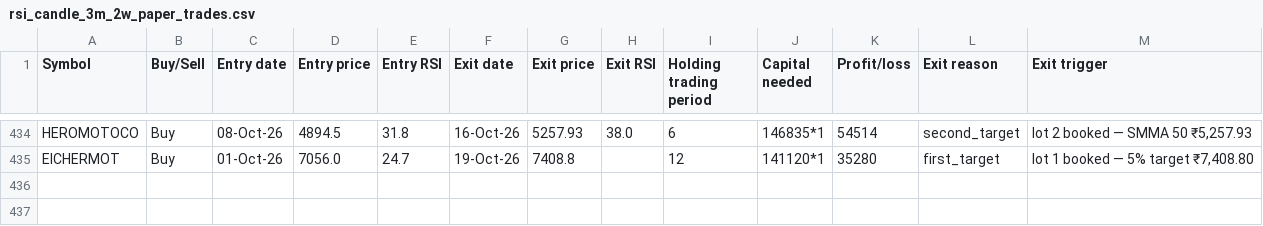
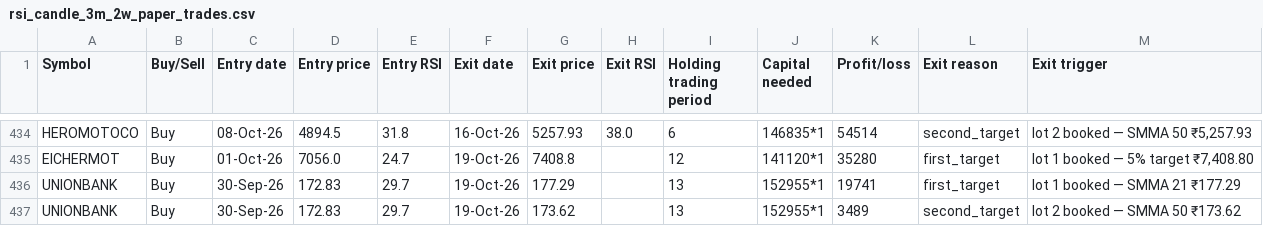
Before and after one commit to AbhilashMunnur/oi-with-stocks, a CSV file: data/rsi_candle_3m_2w_paper_trades.csv, drawn as a sheet; only a part is shown, gaps mark what is left out; the diff names each change by its address in the sheet, - before the commit and + after, or states it on an @@ line.

```diff
--- a/data/rsi_candle_3m_2w_paper_trades.csv
+++ b/data/rsi_candle_3m_2w_paper_trades.csv
+row 436: UNIONBANK | Buy | 30-Sep-26 | 172.83 | 29.7 | 19-Oct-26 | 177.29 |  | 13 | 152955*1 | 19741 | first_target | lot 1 booked — SMMA 21 ₹177.29
+row 437: UNIONBANK | Buy | 30-Sep-26 | 172.83 | 29.7 | 19-Oct-26 | 173.62 |  | 13 | 152955*1 | 3489 | second_target | lot 2 booked — SMMA 50 ₹173.62
```
Also changed, not shown: data/rsi_candle_3lot_paper_trades.csv, 5 other files.
